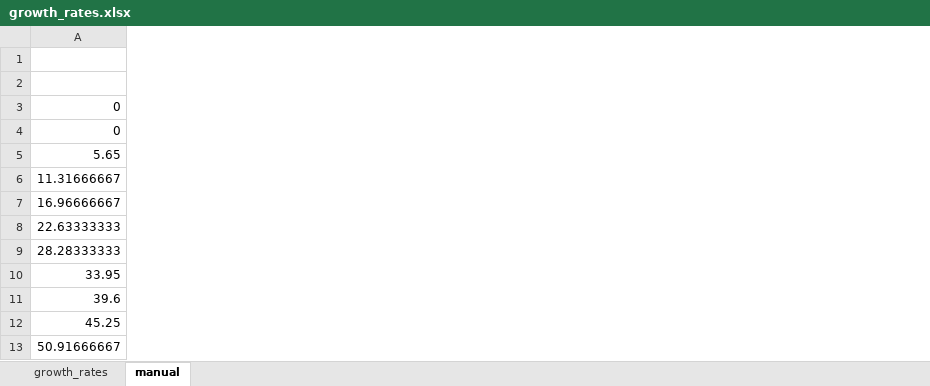
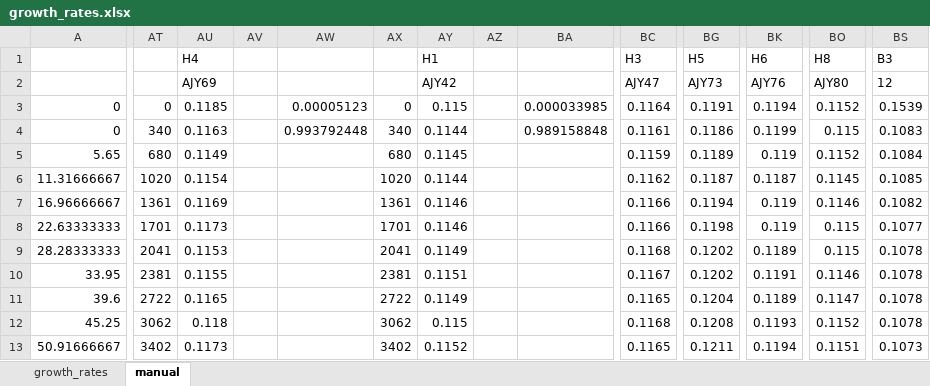
Before and after one commit to CAYdenberg/Actin-disassembly--yeast-growth-rate-analysis, an Excel workbook: growth_rates.xlsx, sheet manual, drawn as a sheet; only a part is shown, gaps mark what is left out; values as stored, in another font and other column widths than the file's, no borders; charts and pictures not drawn; rows hold the shown columns only; the diff covers the shown part only; the diff names each change by its address in the sheet, - before the commit and + after, or states it on an @@ line.

Commit message:
Measured some additional curves manually

```diff
--- a/growth_rates.xlsx (sheet manual)
+++ b/growth_rates.xlsx (sheet manual)
+column AT, rows 3-13: 0 | 340 | 680 | 1020 | 1361 | 1701 | 2041 | 2381 | 2722 | 3062 | 3402
+column AU, rows 1-13: H4 | AJY69 | 0.1185 | 0.1163 | 0.1149 | 0.1154 | 0.1169 | 0.1173 | 0.1153 | 0.1155 | 0.1165 | 0.118 | 0.1173
+column AV, empty
+column AW, rows 3-4: 0.00005123 | 0.993792448
+column AX, rows 3-13: 0 | 340 | 680 | 1020 | 1361 | 1701 | 2041 | 2381 | 2722 | 3062 | 3402
+column AY, rows 1-13: H1 | AJY42 | 0.115 | 0.1144 | 0.1145 | 0.1144 | 0.1146 | 0.1146 | 0.1149 | 0.1151 | 0.1149 | 0.115 | 0.1152
+column AZ, empty
+column BA, rows 3-4: 0.000033985 | 0.989158848
+column BC, rows 1-13: H3 | AJY47 | 0.1164 | 0.1161 | 0.1159 | 0.1162 | 0.1166 | 0.1166 | 0.1168 | 0.1167 | 0.1165 | 0.1168 | 0.1165
+column BG, rows 1-13: H5 | AJY73 | 0.1191 | 0.1186 | 0.1189 | 0.1187 | 0.1194 | 0.1198 | 0.1202 | 0.1202 | 0.1204 | 0.1208 | 0.1211
+column BK, rows 1-13: H6 | AJY76 | 0.1194 | 0.1199 | 0.119 | 0.1187 | 0.119 | 0.119 | 0.1189 | 0.1191 | 0.1189 | 0.1193 | 0.1194
+column BO, rows 1-13: H8 | AJY80 | 0.1152 | 0.115 | 0.1152 | 0.1145 | 0.1146 | 0.115 | 0.115 | 0.1146 | 0.1147 | 0.1152 | 0.1151
+column BS, rows 1-13: B3 | 12 | 0.1539 | 0.1083 | 0.1084 | 0.1085 | 0.1082 | 0.1077 | 0.1078 | 0.1078 | 0.1078 | 0.1078 | 0.1073
-row 1: (empty)
+row 1:  |  | H4 |  |  |  | H1 |  |  | H3 | H5 | H6 | H8 | B3
```
Also changed, not shown: 19 added columns elsewhere in this sheet, sheet growth_rates, charts or pictures, 4 other files.
